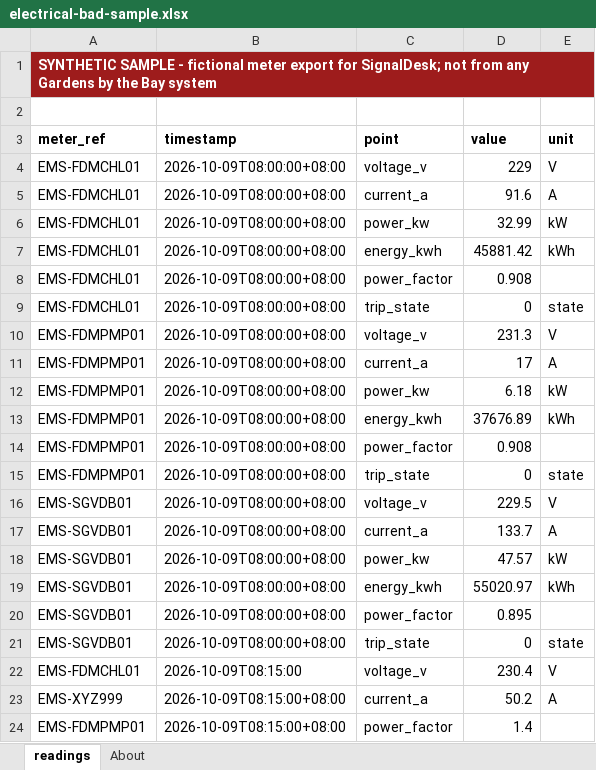
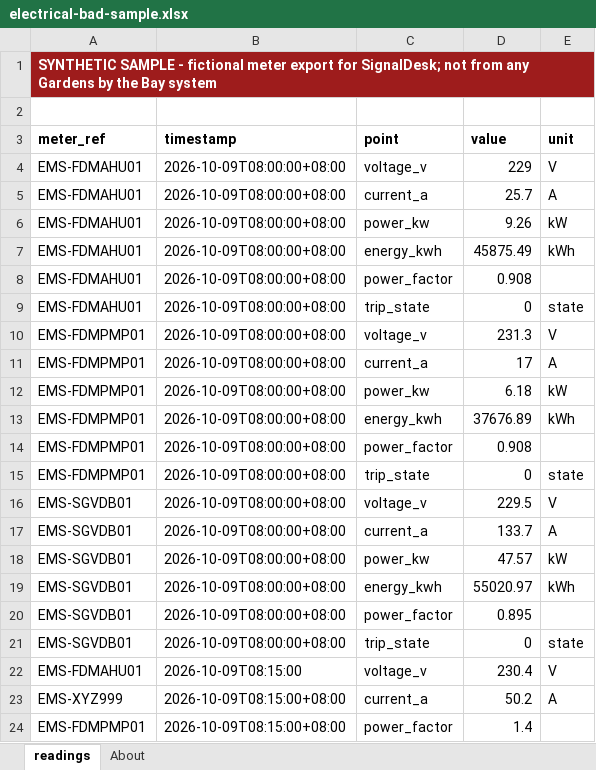
Before and after one commit to katherinekowxy/centralized-dashboard-main, an Excel workbook: 05_Current_Prototype/data/examples/site/electrical-bad-sample.xlsx, sheet readings, drawn as a sheet; values as stored, in another font and other column widths than the file's, no borders; the diff names each change by its address in the sheet, - before the commit and + after, or states it on an @@ line.

```diff
--- a/05_Current_Prototype/data/examples/site/electrical-bad-sample.xlsx (sheet readings)
+++ b/05_Current_Prototype/data/examples/site/electrical-bad-sample.xlsx (sheet readings)
-A4:A9 (meter_ref): EMS-FDMCHL01
+A4:A9 (meter_ref): EMS-FDMAHU01
-D5 (value): 91.6
+D5 (value): 25.7
-D6 (value): 32.99
+D6 (value): 9.26
-D7 (value): 45881.42
+D7 (value): 45875.49
-A22 (meter_ref): EMS-FDMCHL01
+A22 (meter_ref): EMS-FDMAHU01
```
Also changed, not shown: 05_Current_Prototype/data/examples/site/electrical-sample.xlsx, 18 other files.
